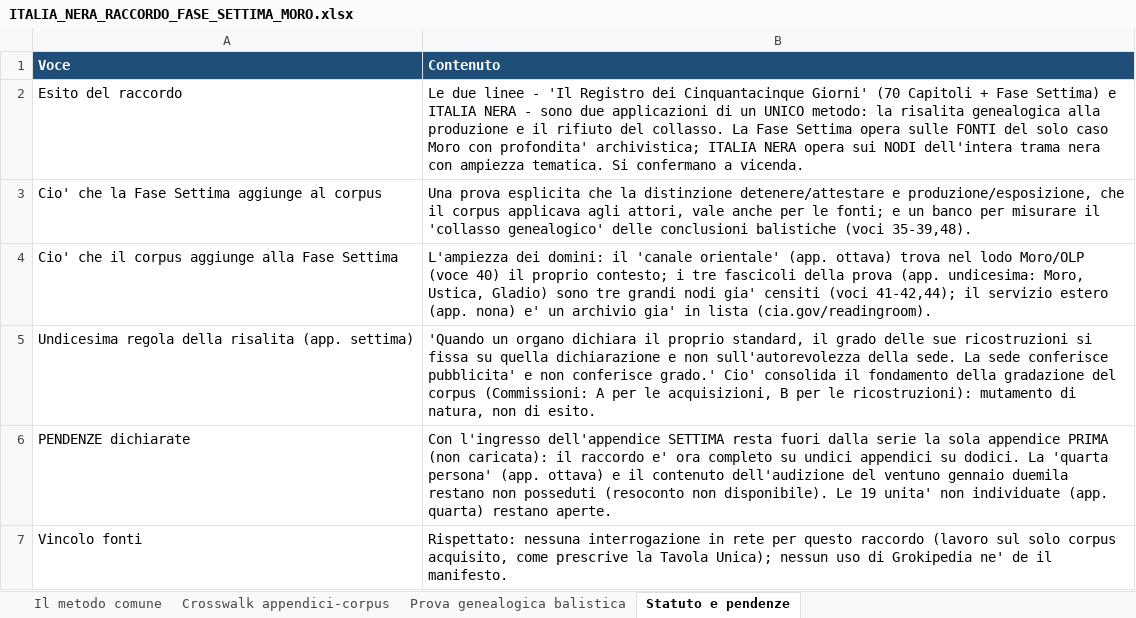
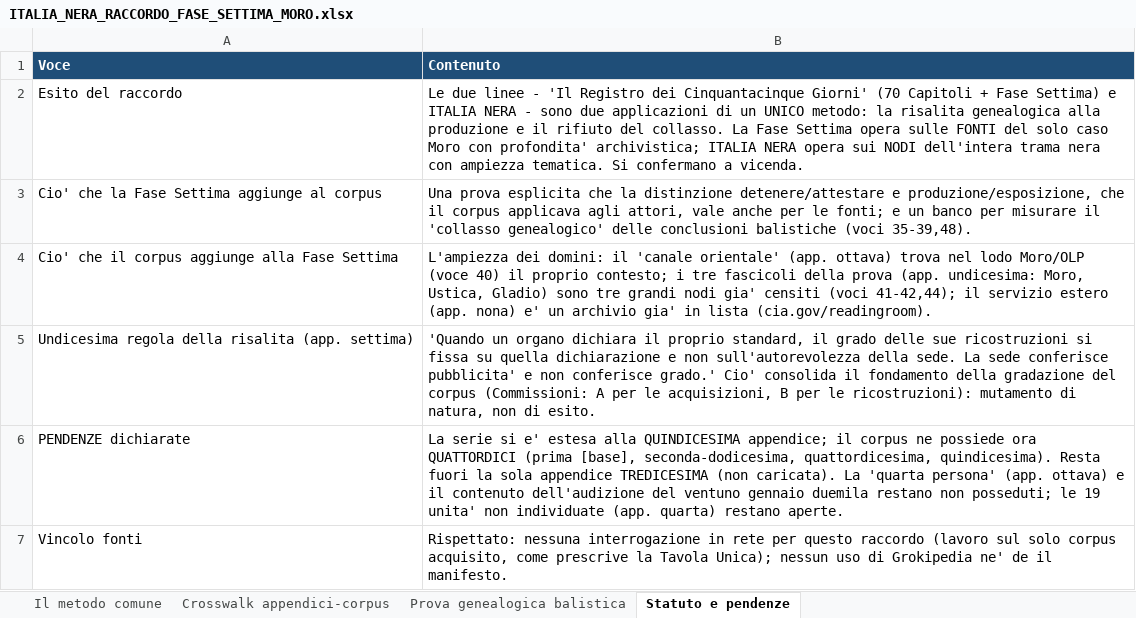
Before and after one commit to gigifionder-crypto/italia-nera, an Excel workbook: repertorio/ITALIA_NERA_RACCORDO_FASE_SETTIMA_MORO.xlsx, sheet Statuto e pendenze, drawn as a sheet; values as stored, in another font and other column widths than the file's, no borders; the diff names each change by its address in the sheet, - before the commit and + after, or states it on an @@ line.

```diff
--- a/repertorio/ITALIA_NERA_RACCORDO_FASE_SETTIMA_MORO.xlsx (sheet Statuto e pendenze)
+++ b/repertorio/ITALIA_NERA_RACCORDO_FASE_SETTIMA_MORO.xlsx (sheet Statuto e pendenze)
-B6 (Contenuto): Con l'ingresso dell'appendice SETTIMA resta fuori dalla serie la sola appendice PRIMA (non caricata): il raccordo e' ora completo su undici appendici su dodici. La 'quarta persona' (app. ottava) e il contenuto dell'audizione del ventuno gennaio duemila restano non posseduti (resoconto non disponibile). Le 19 unita'…
+B6 (Contenuto): La serie si e' estesa alla QUINDICESIMA appendice; il corpus ne possiede ora QUATTORDICI (prima [base], seconda-dodicesima, quattordicesima, quindicesima). Resta fuori la sola appendice TREDICESIMA (non caricata). La 'quarta persona' (app. ottava) e il contenuto dell'audizione del ventuno gennaio duemila restano non posseduti; le 19 unita'…
```
Also changed, not shown: sheet Crosswalk appendici-corpus, corpus/diagnostica/ITALIA_NERA_REGISTRO_VERIFICHE_DOCUMENTALI.xlsx, 4 other files.
